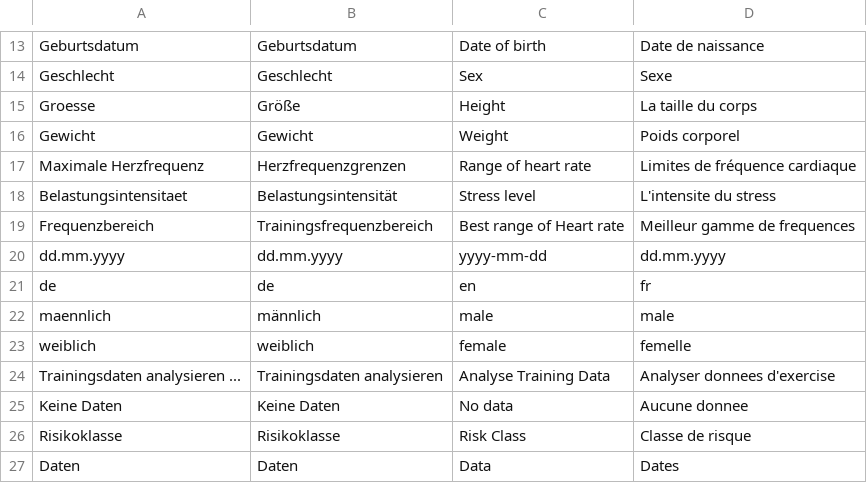
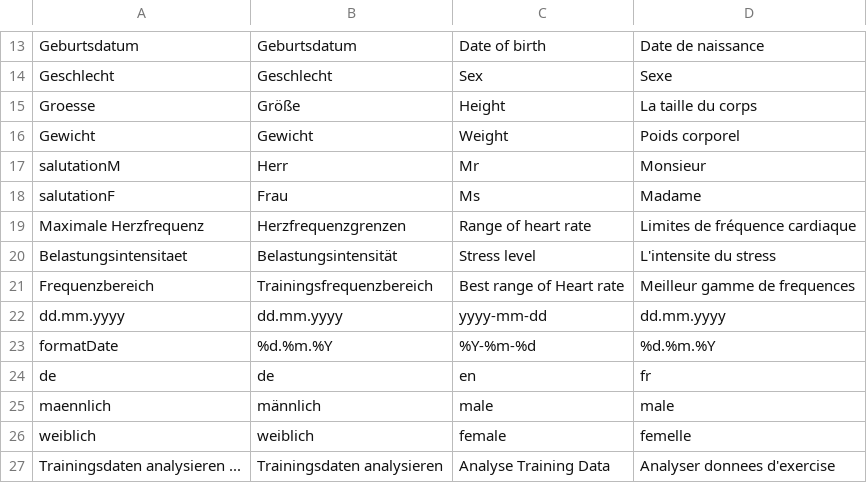
Before and after one commit to BletchleyP/coroVis, a CSV file: languages.csv, drawn as a sheet; only a part is shown, gaps mark what is left out; the shorter side is filled out with more unchanged rows.

```diff
--- a/languages.csv
+++ b/languages.csv
@@ -16,2 +16,4 @@ Groesse;Größe;Height;La taille du corps
 Gewicht;Gewicht;Weight;Poids corporel
+salutationM;Herr;Mr;Monsieur
+salutationF;Frau;Ms;Madame
 Maximale Herzfrequenz;Herzfrequenzgrenzen;Range of heart rate;Limites de fréquence cardiaque
@@ -20,2 +22,3 @@ Frequenzbereich;Trainingsfrequenzbereich;Best range of Heart rate;Meilleur gamme
 dd.mm.yyyy;dd.mm.yyyy;yyyy-mm-dd;dd.mm.yyyy
+formatDate;%d.%m.%Y;%Y-%m-%d;%d.%m.%Y
 de;de;en;fr
```
Also changed, not shown: 2 other files.
